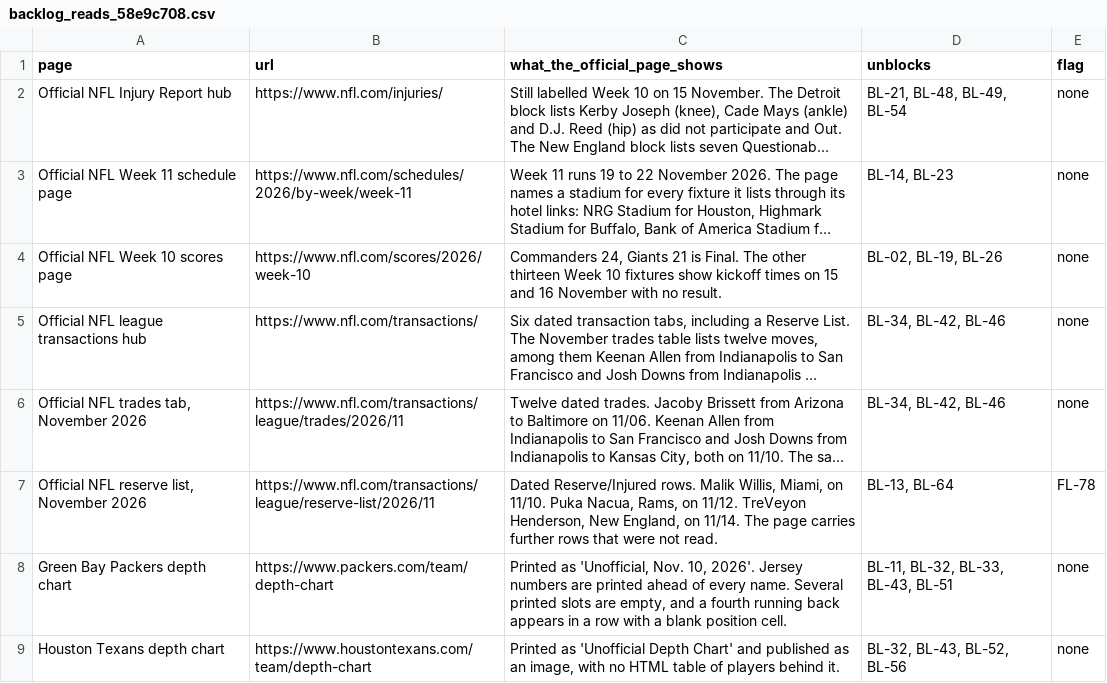
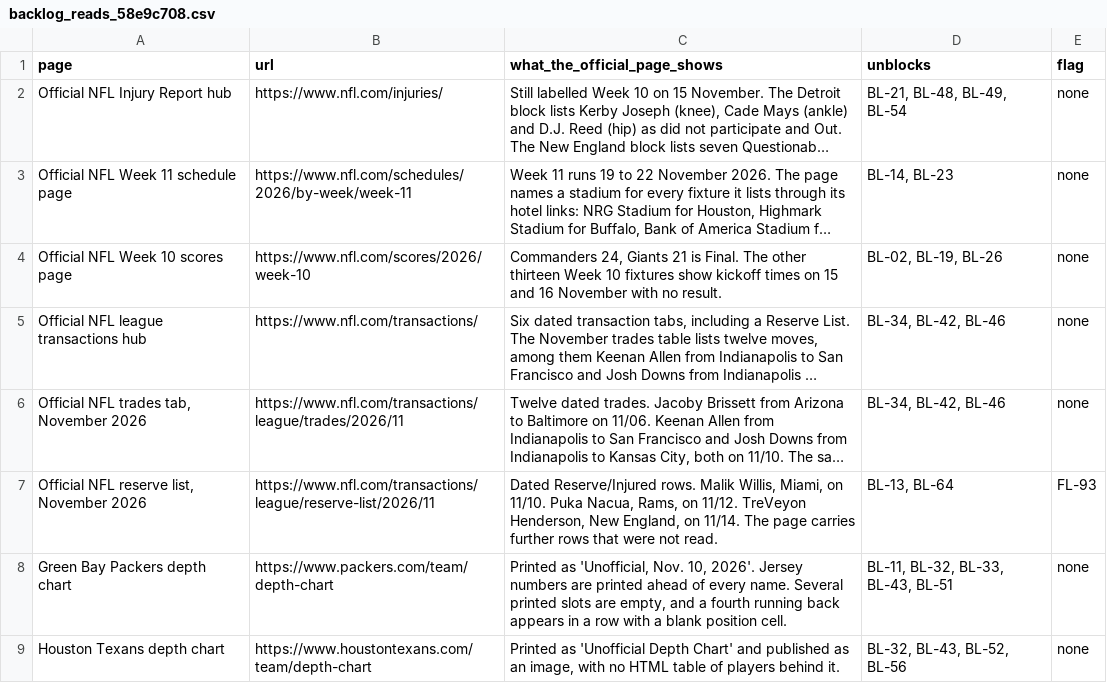
Before and after one commit to kanlerxz87-cyber/NFL2, a CSV file: data/backlog_reads_58e9c708.csv, drawn as a sheet; long unchanged cells end in …; the diff names each change by its address in the sheet, - before the commit and + after, or states it on an @@ line.

```diff
--- a/data/backlog_reads_58e9c708.csv
+++ b/data/backlog_reads_58e9c708.csv
-E7 (flag): FL-78
+E7 (flag): FL-93
```
Also changed, not shown: data/flags.csv, 44 other files.
